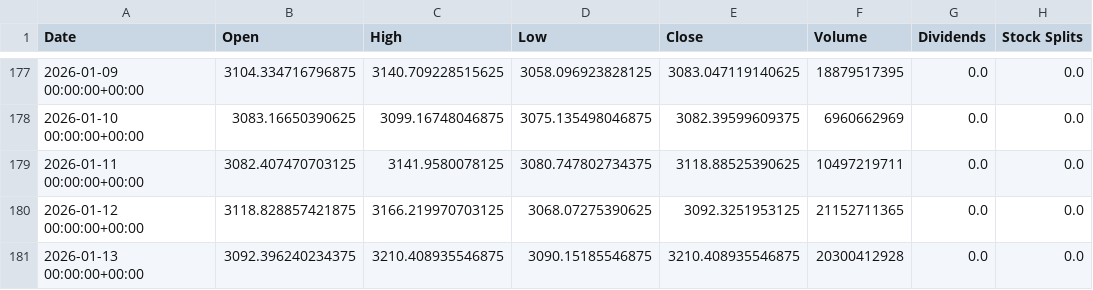
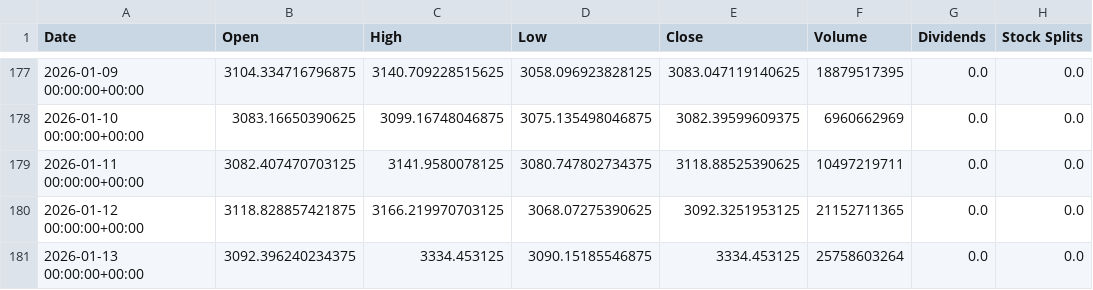
Before and after one commit to Tushar-Siddik/crypto_forecasting, a CSV file: notebooks/data/raw/ETH-USD_2025-07-18_2026-01-14.csv, drawn as a sheet; only a part is shown, gaps mark what is left out.

```diff
--- a/notebooks/data/raw/ETH-USD_2025-07-18_2026-01-14.csv
+++ b/notebooks/data/raw/ETH-USD_2025-07-18_2026-01-14.csv
@@ -180,2 +180,2 @@ Date,Open,High,Low,Close,Volume,Dividends,Stock Splits
 2026-01-12 00:00:00+00:00,3118.828857421875,3166.219970703125,3068.07275390625,3092.3251953125,21152711365,0.0,0.0
-2026-01-13 00:00:00+00:00,3092.396240234375,3210.408935546875,3090.15185546875,3210.408935546875,20300412928,0.0,0.0
+2026-01-13 00:00:00+00:00,3092.396240234375,3334.453125,3090.15185546875,3334.453125,25758603264,0.0,0.0
```
Also changed, not shown: 8 other files.
